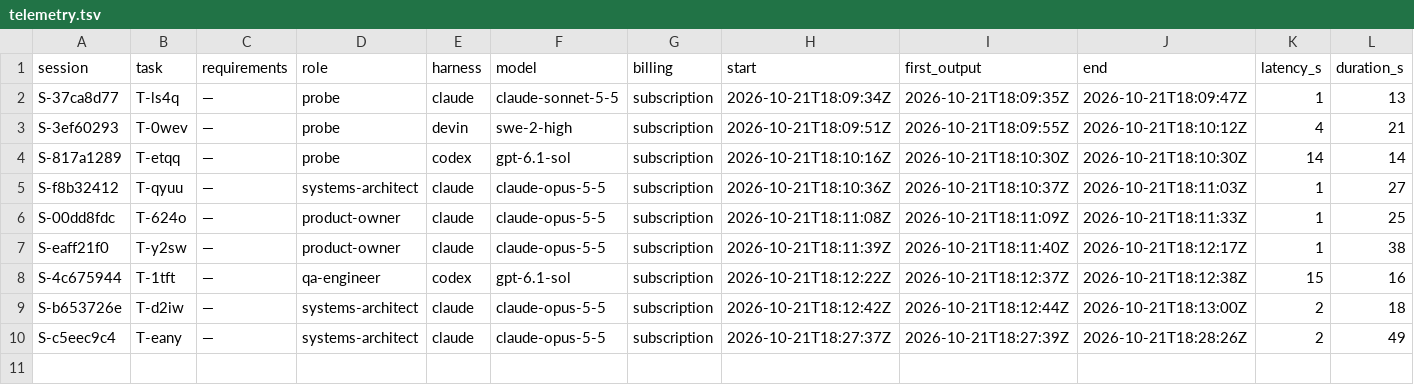
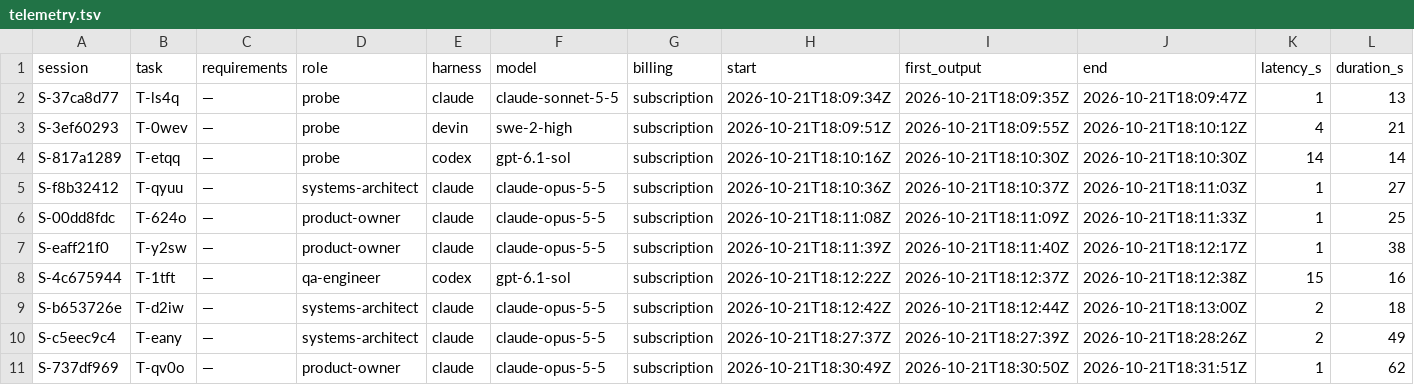
Before and after one commit to pharzam/layup-uat-m2e, a TSV file: telemetry.tsv, drawn as a sheet; only a part is shown; rows hold the shown columns only; the diff names each change by its address in the sheet, - before the commit and + after, or states it on an @@ line.

```diff
--- a/telemetry.tsv
+++ b/telemetry.tsv
+row 11: S-737df969 | T-qv0o | — | product-owner | claude | claude-opus-5-5 | subscription | 2026-10-21T18:30:49Z | 2026-10-21T18:30:50Z | 2026-10-21T18:31:51Z | 1 | 62
```
Also changed, not shown: spec/draft.tsv.
